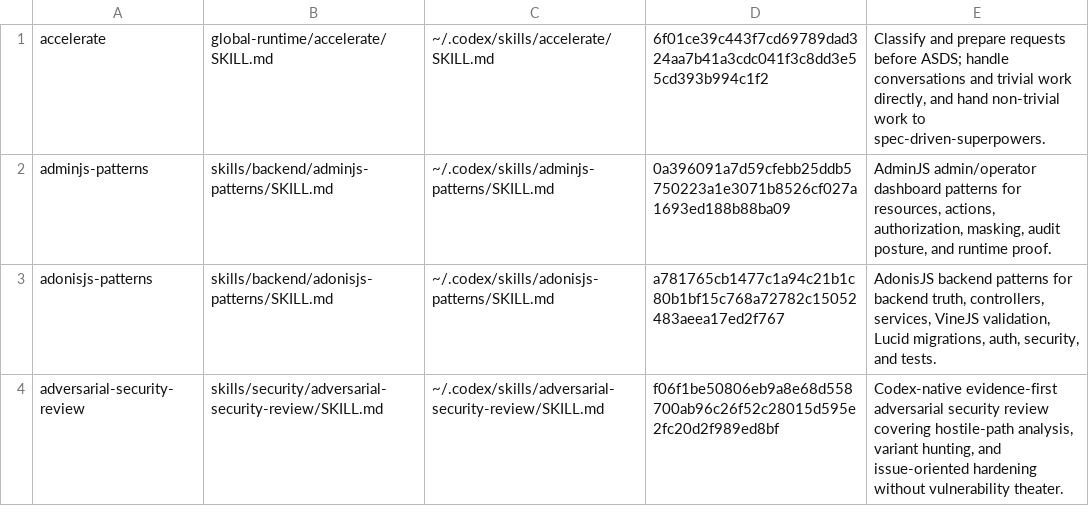
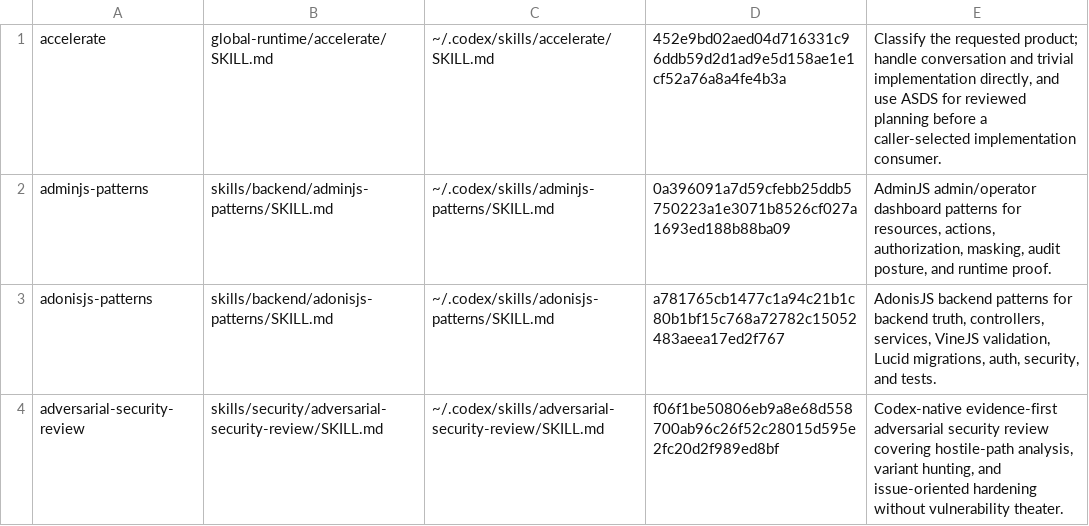
Before and after one commit to marcelokarval/accelerate, a TSV file: skills/governance/skill-catalog-router/references/index.tsv, drawn as a sheet; only a part is shown.

Commit message:
v1.3.0: align ASDS planning delivery boundary (#31)

```diff
--- a/skills/governance/skill-catalog-router/references/index.tsv
+++ b/skills/governance/skill-catalog-router/references/index.tsv
@@ -1,2 +1,2 @@
-accelerate	global-runtime/accelerate/SKILL.md	~/.codex/skills/accelerate/SKILL.md	6f01ce39c443f7cd69789dad324aa7b41a3cdc041f3c8dd3e55cd393b994c1f2	Classify and prepare requests before ASDS; handle conversations and trivial work directly, and hand non-trivial work to spec-driven-superpowers.
+accelerate	global-runtime/accelerate/SKILL.md	~/.codex/skills/accelerate/SKILL.md	452e9bd02aed04d716331c96ddb59d2d1ad9e5d158ae1e1cf52a76a8a4fe4b3a	Classify the requested product; handle conversation and trivial implementation directly, and use ASDS for reviewed planning before a caller-selected implementation consumer.
 adminjs-patterns	skills/backend/adminjs-patterns/SKILL.md	~/.codex/skills/adminjs-patterns/SKILL.md	0a396091a7d59cfebb25ddb5750223a1e3071b8526cf027a1693ed188b88ba09	AdminJS admin/operator dashboard patterns for resources, actions, authorization, masking, audit posture, and runtime proof.
```
Also changed, not shown: 25 other files.
